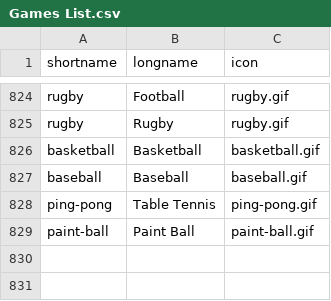
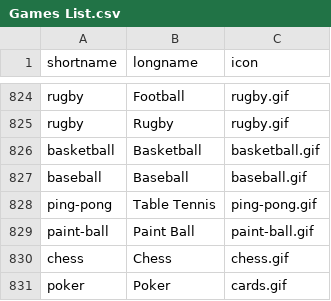
Before and after one commit to qam4/ebattles, a CSV file: images/games_icons/Games List.csv, drawn as a sheet; only a part is shown, gaps mark what is left out; the diff names each change by its address in the sheet, - before the commit and + after, or states it on an @@ line.

Commit message:
- Improved Games management page.   Now, admin is presented with the paginated list of all the games.   From there, he can add/delect/update/edit one, all or selected games. - Fixed vertical alignment issue in pagination items with Internet Explorer. - Added eBattles 32x32 icon. - Added poker and chess to the games list.

```diff
--- a/images/games_icons/Games List.csv
+++ b/images/games_icons/Games List.csv
+row 830: chess | Chess | chess.gif
+row 831: poker | Poker | cards.gif
```
Also changed, not shown: 15 other files.
